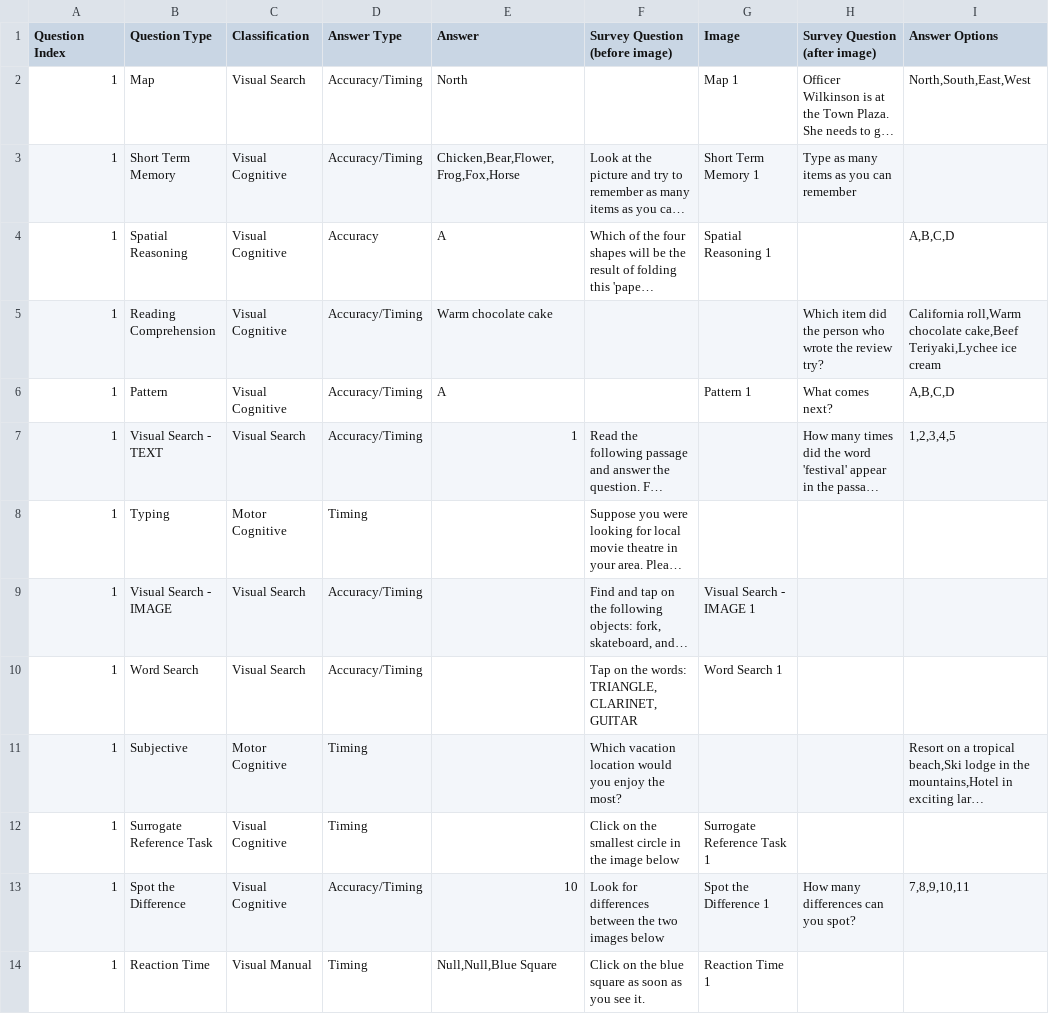
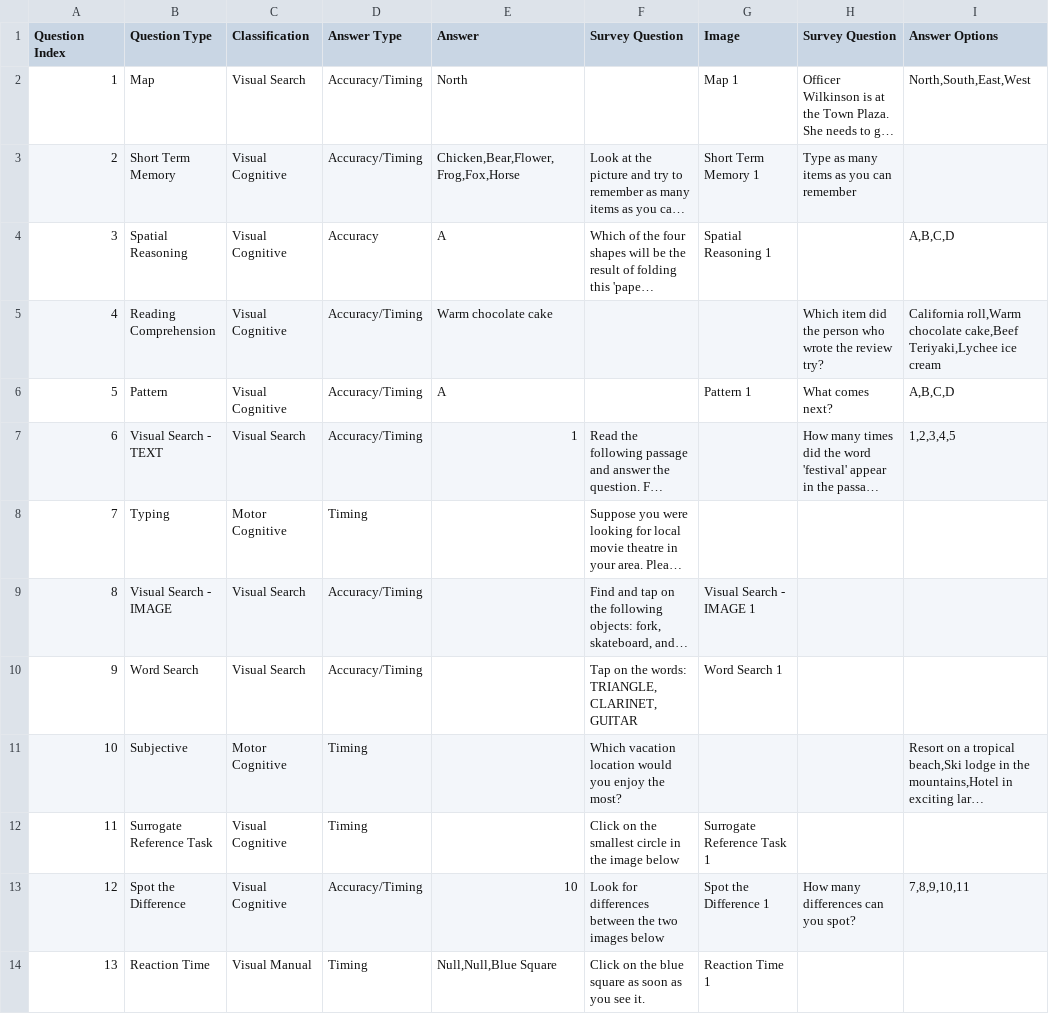
Before and after one commit to danieljiang520/SurveyApp, a CSV file: app/src/main/res/raw/test.csv, drawn as a sheet; only a part is shown; long unchanged cells end in …; ↵ is a line break in a cell; the diff names each change by its address in the sheet, - before the commit and + after, or states it on an @@ line.

Commit message:
added Questionbank reader

```diff
--- a/app/src/main/res/raw/test.csv
+++ b/app/src/main/res/raw/test.csv
-F1: Survey Question ↵ (before image)
+F1: Survey Question
-H1: Survey Question ↵ (after image)
+H1: Survey Question
-A3 (Question Index): 1
+A3 (Question Index): 2
-A4 (Question Index): 1
+A4 (Question Index): 3
-A5 (Question Index): 1
+A5 (Question Index): 4
-A6 (Question Index): 1
+A6 (Question Index): 5
-A7 (Question Index): 1
+A7 (Question Index): 6
-A8 (Question Index): 1
+A8 (Question Index): 7
-A9 (Question Index): 1
+A9 (Question Index): 8
-A10 (Question Index): 1
+A10 (Question Index): 9
-A11 (Question Index): 1
+A11 (Question Index): 10
-A12 (Question Index): 1
+A12 (Question Index): 11
-A13 (Question Index): 1
+A13 (Question Index): 12
-A14 (Question Index): 1
+A14 (Question Index): 13
```
Also changed, not shown: 10 other files.
